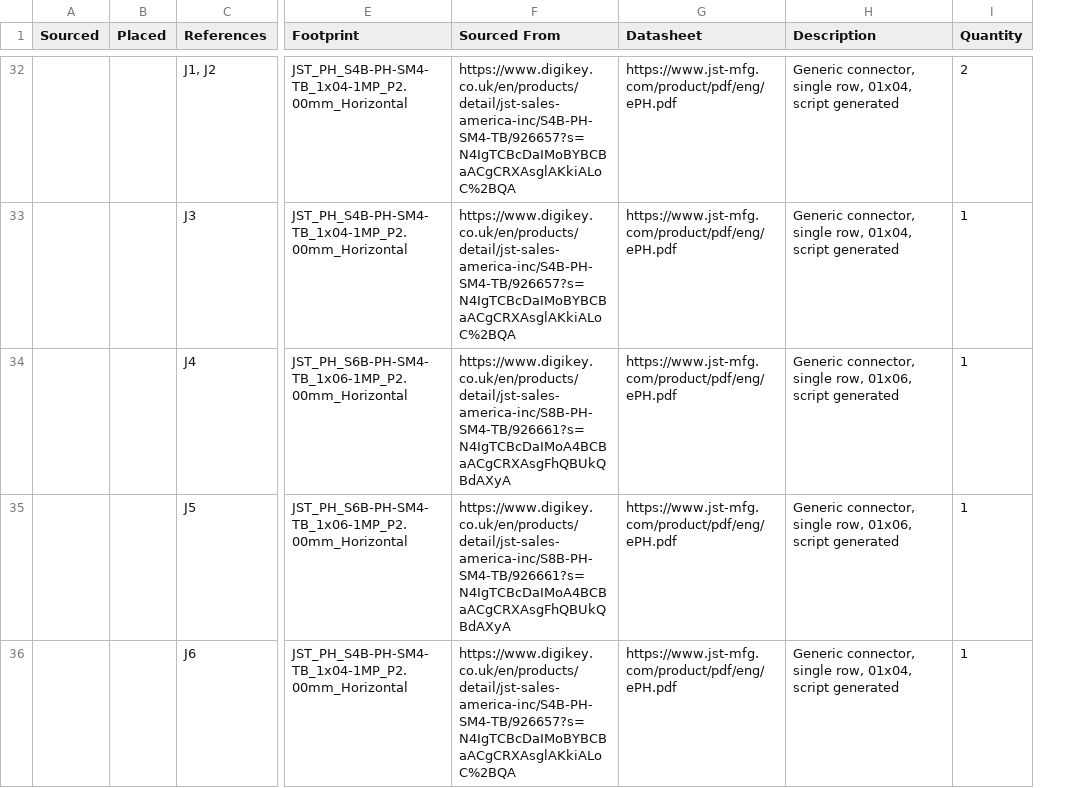
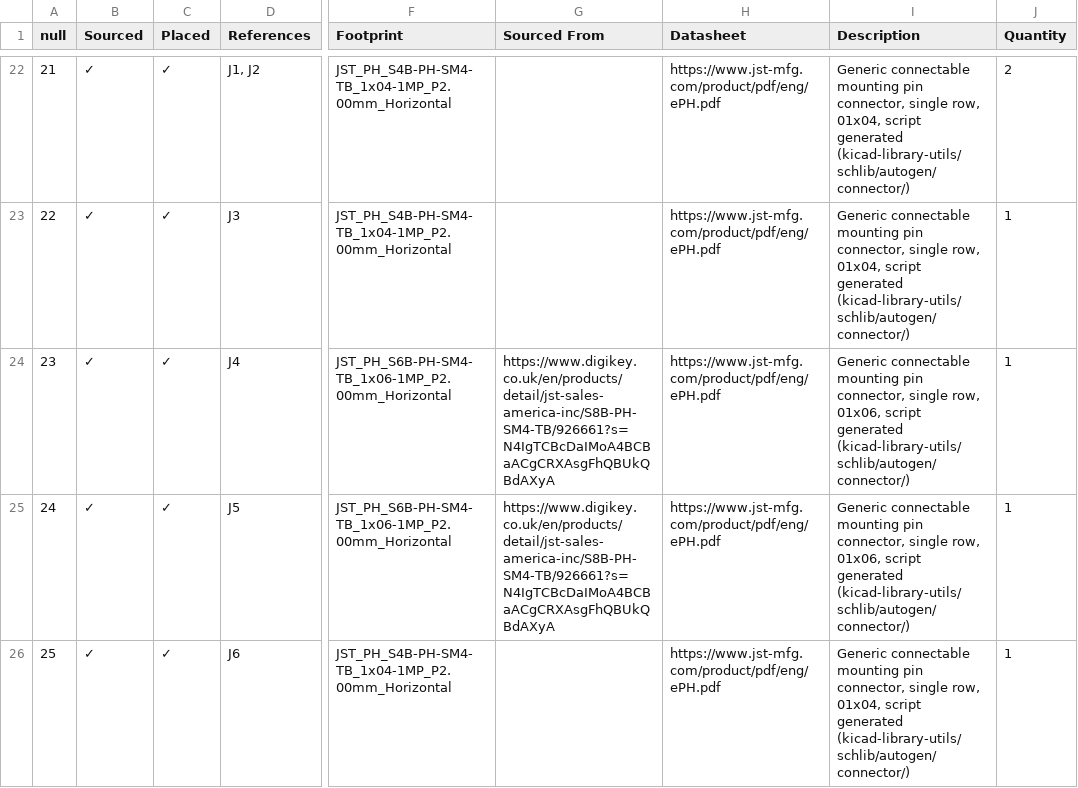
Before and after one commit to Palingenesis/Tims_I2C_Dual_Motor_Driver_V2, a CSV file: bom/Tims_I2C_Dual_Motor_Driver_V2.csv, drawn as a sheet; only a part is shown, gaps mark what is left out; addresses are those after the commit; the diff covers the shown part only; the diff names each change by its address in the sheet, - before the commit and + after, or states it on an @@ line.

```diff
--- a/bom/Tims_I2C_Dual_Motor_Driver_V2.csv
+++ b/bom/Tims_I2C_Dual_Motor_Driver_V2.csv
+column A (null), rows 22-26: 21 | 22 | 23 | 24 | 25
-B22:B26 (Sourced): (empty)
+B22:B26 (Sourced): ✓
-C22:C26 (Placed): (empty)
+C22:C26 (Placed): ✓
-G22:G23 (Sourced From): https://www.digikey.co.uk/en/products/detail/jst-sales-america-inc/S4B-PH-SM4-TB/926657?s=N4IgTCBcDaIMoBYBCBaACgCRXAsglAKkiALoC%2BQA
+G22:G23 (Sourced From): (empty)
-I22:I23 (Description): Generic connector, single row, 01x04, script generated
+I22:I23 (Description): Generic connectable mounting pin connector, single row, 01x04, script generated (kicad-library-utils/schlib/autogen/connector/)
-I24:I25 (Description): Generic connector, single row, 01x06, script generated
+I24:I25 (Description): Generic connectable mounting pin connector, single row, 01x06, script generated (kicad-library-utils/schlib/autogen/connector/)
-G26 (Sourced From): https://www.digikey.co.uk/en/products/detail/jst-sales-america-inc/S4B-PH-SM4-TB/926657?s=N4IgTCBcDaIMoBYBCBaACgCRXAsglAKkiALoC%2BQA
+G26 (Sourced From): (empty)
-I26 (Description): Generic connector, single row, 01x04, script generated
+I26 (Description): Generic connectable mounting pin connector, single row, 01x04, script generated (kicad-library-utils/schlib/autogen/connector/)
```
Also changed, not shown: 10 removed rows and 43 edited cells elsewhere in this file, 21 other files.
